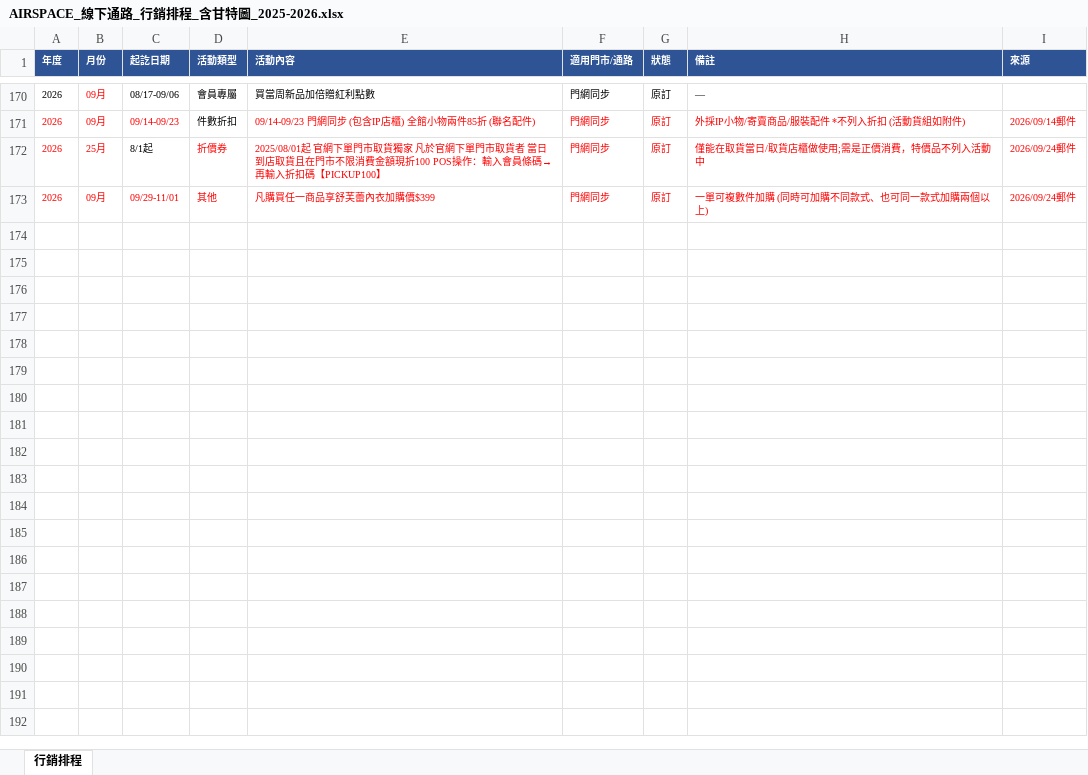
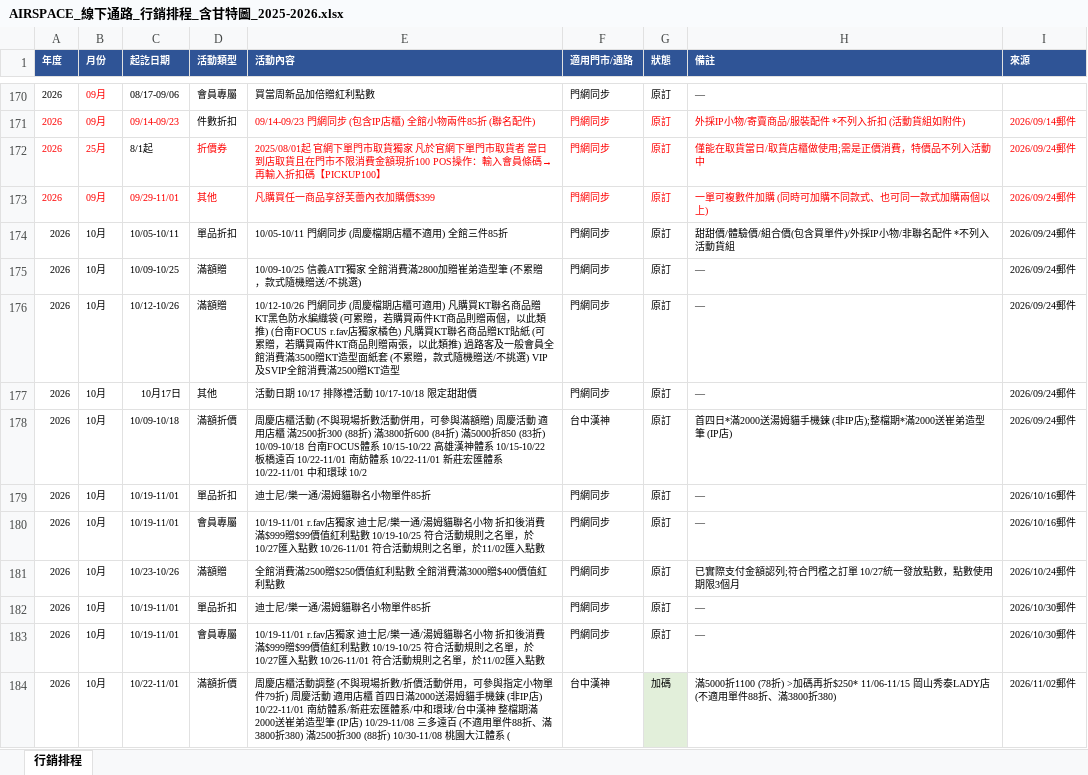
Before and after one commit to bunny0405/discount-dashboard, an Excel workbook: data/AIRSPACE_線下通路_行銷排程_含甘特圖_2025-2026.xlsx, sheet 行銷排程, drawn as a sheet; only a part is shown, gaps mark what is left out; values as stored, in another font and other column widths than the file's, no borders; conditional formats not drawn; the diff names each change by its address in the sheet, - before the commit and + after, or states it on an @@ line.

Commit message:
update: monthly data 週五 2026/11/06

```diff
--- a/data/AIRSPACE_線下通路_行銷排程_含甘特圖_2025-2026.xlsx (sheet 行銷排程)
+++ b/data/AIRSPACE_線下通路_行銷排程_含甘特圖_2025-2026.xlsx (sheet 行銷排程)
+row 174: 2026 | 10月 | 10/05-10/11 | 單品折扣 | 10/05-10/11 門網同步 (周慶檔期店櫃不適用) 全館三件85折 | 門網同步 | 原訂 | 甜甜價/體驗價/組合價(包含買單件)/外採IP小物/非聯名配件 *不列入活動貨組 | 2026/09/24郵件
+row 175: 2026 | 10月 | 10/09-10/25 | 滿額贈 | 10/09-10/25 信義ATT獨家 全館消費滿2800加贈崔弟造型筆 (不累贈，款式隨機贈送/不挑選) | 門網同步 | 原訂 | — | 2026/09/24郵件
+row 176: 2026 | 10月 | 10/12-10/26 | 滿額贈 | 10/12-10/26 門網同步 (周慶檔期店櫃可適用) 凡購買KT聯名商品贈KT黑色防水編織袋 (可累贈，若購買兩件KT商品則贈兩個，以此類推) (台南FOCUS r.fav店獨家橘色) 凡購買KT聯名商品贈KT貼紙 (可累贈，若購買兩件KT商品則贈兩張，以此類推) 過路客及一般會員全館消費滿3500贈KT造型面紙套 (不累贈，款式隨機贈送/不挑選) VIP及SVIP全館消費滿2500贈KT造型 | 門網同步 | 原訂 | — | 2026/09/24郵件
+row 177: 2026 | 10月 | 10月17日 | 其他 | 活動日期 10/17 排隊禮活動 10/17-10/18 限定甜甜價 | 門網同步 | 原訂 | — | 2026/09/24郵件
+row 178: 2026 | 10月 | 10/09-10/18 | 滿額折價 | 周慶店櫃活動 (不與現場折數活動併用，可參與滿額贈) 周慶活動 適用店櫃 滿2500折300 (88折) 滿3800折600 (84折) 滿5000折850 (83折) 10/09-10/18 台南FOCUS體系 10/15-10/22 高雄漢神體系 10/15-10/22 板橋遠百 10/22-11/01 南紡體系 10/22-11/01 新莊宏匯體系 10/22-11/01 中和環球 10/2 | 台中漢神 | 原訂 | 首四日*滿2000送湯姆貓手機鍊 (非IP店);整檔期*滿2000送崔弟造型筆 (IP店) | 2026/09/24郵件
+row 179: 2026 | 10月 | 10/19-11/01 | 單品折扣 | 迪士尼/樂一通/湯姆貓聯名小物單件85折 | 門網同步 | 原訂 | — | 2026/10/16郵件
+row 180: 2026 | 10月 | 10/19-11/01 | 會員專屬 | 10/19-11/01 r.fav店獨家 迪士尼/樂一通/湯姆貓聯名小物 折扣後消費滿$999贈$99價值紅利點數 10/19-10/25 符合活動規則之名單，於10/27匯入點數 10/26-11/01 符合活動規則之名單，於11/02匯入點數 | 門網同步 | 原訂 | — | 2026/10/16郵件
+row 181: 2026 | 10月 | 10/23-10/26 | 滿額贈 | 全館消費滿2500贈$250價值紅利點數 全館消費滿3000贈$400價值紅利點數 | 門網同步 | 原訂 | 已實際支付金額認列;符合門檻之訂單 10/27統一發放點數，點數使用期限3個月 | 2026/10/24郵件
+row 182: 2026 | 10月 | 10/19-11/01 | 單品折扣 | 迪士尼/樂一通/湯姆貓聯名小物單件85折 | 門網同步 | 原訂 | — | 2026/10/30郵件
+row 183: 2026 | 10月 | 10/19-11/01 | 會員專屬 | 10/19-11/01 r.fav店獨家 迪士尼/樂一通/湯姆貓聯名小物 折扣後消費滿$999贈$99價值紅利點數 10/19-10/25 符合活動規則之名單，於10/27匯入點數 10/26-11/01 符合活動規則之名單，於11/02匯入點數 | 門網同步 | 原訂 | — | 2026/10/30郵件
+row 184: 2026 | 10月 | 10/22-11/01 | 滿額折價 | 周慶店櫃活動調整 (不與現場折數/折價活動併用，可參與指定小物單件79折) 周慶活動 適用店櫃 首四日滿2000送湯姆貓手機鍊 (非IP店) 10/22-11/01 南紡體系/新莊宏匯體系/中和環球/台中漢神 整檔期滿2000送崔弟造型筆 (IP店) 10/29-11/08 三多遠百 (不適用單件88折、滿3800折380) 滿2500折300 (88折) 10/30-11/08 桃園大江體系 ( | 台中漢神 | 加碼 | 滿5000折1100 (78折) >加碼再折$250* 11/06-11/15 岡山秀泰LADY店 (不適用單件88折、滿3800折380) | 2026/11/02郵件
```
Also changed, not shown: 1 other file.
